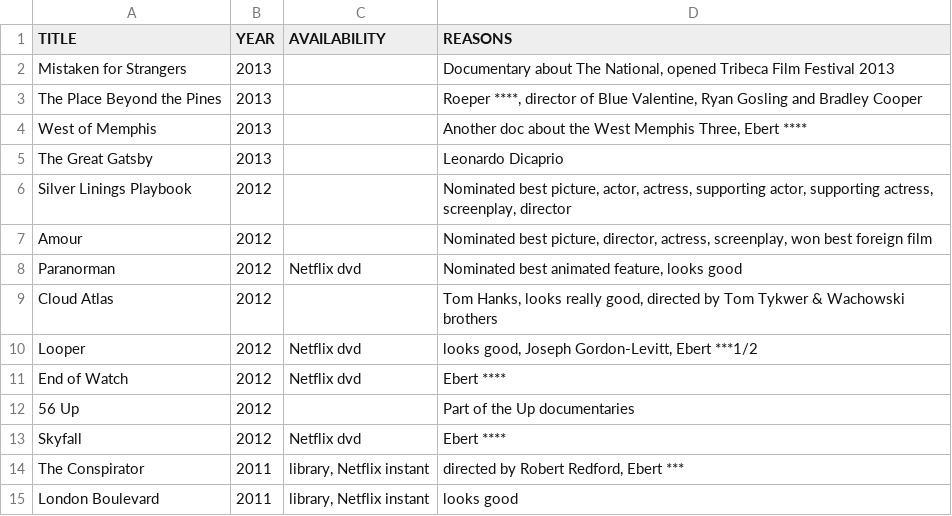
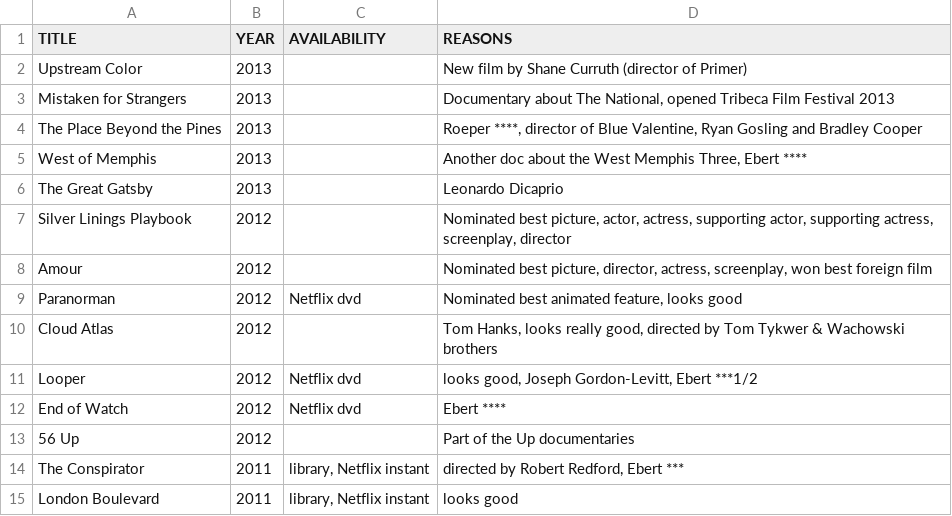
Before and after one commit to tgh/FiLTH, a CSV file: data/movies_to_see.csv, drawn as a sheet; only a part is shown; removed rows and columns are numbered as before the commit, all else as after; the diff names each change by its address in the sheet, - before the commit and + after, or states it on an @@ line.

```diff
--- a/data/movies_to_see.csv
+++ b/data/movies_to_see.csv
+row 2: Upstream Color | 2013 |  | New film by Shane Curruth (director of Primer)
-row 13: Skyfall | 2012 | Netflix dvd | Ebert ****
```
Also changed, not shown: 4 other files.
